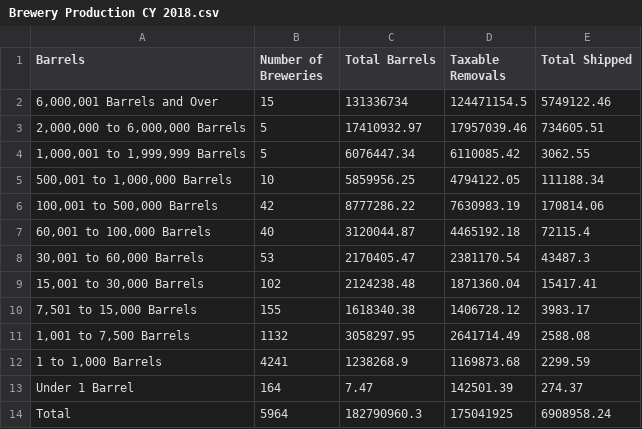
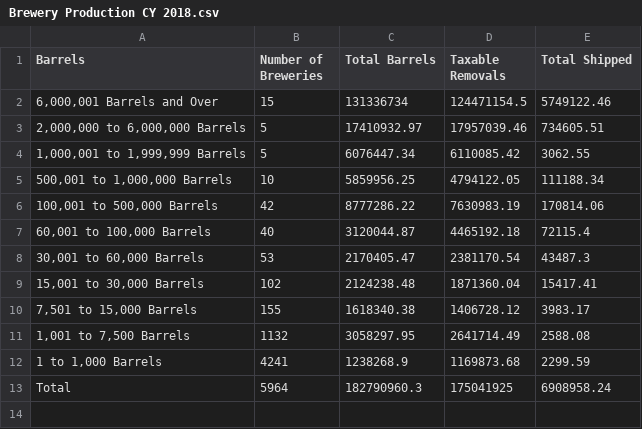
Before and after one commit to jessyoder/Project-2, a CSV file: Brewery Production CY 2018.csv, drawn as a sheet; the diff names each change by its address in the sheet, - before the commit and + after, or states it on an @@ line.

Commit message:
Creating SQL tables

```diff
--- a/Brewery Production CY 2018.csv
+++ b/Brewery Production CY 2018.csv
-row 13: Under 1 Barrel | 164 | 7.47 | 142501.39 | 274.37
```
Also changed, not shown: Brewery Production CY 2015.csv, Brewery Production CY 2016.csv, 6 other files.
